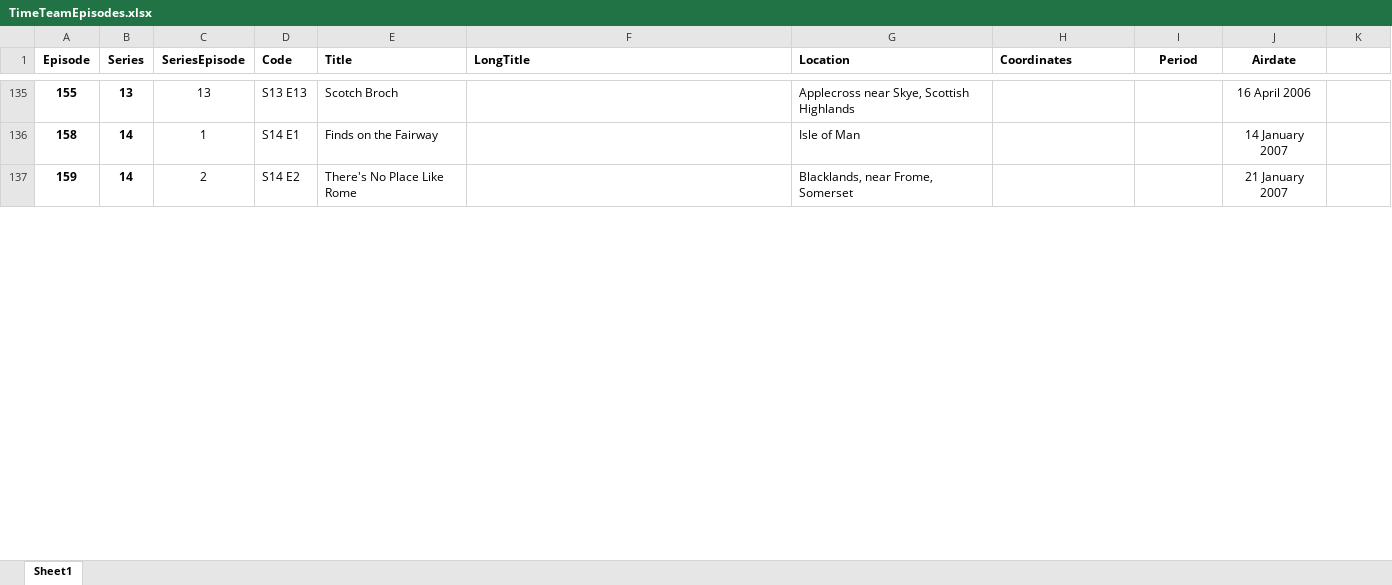
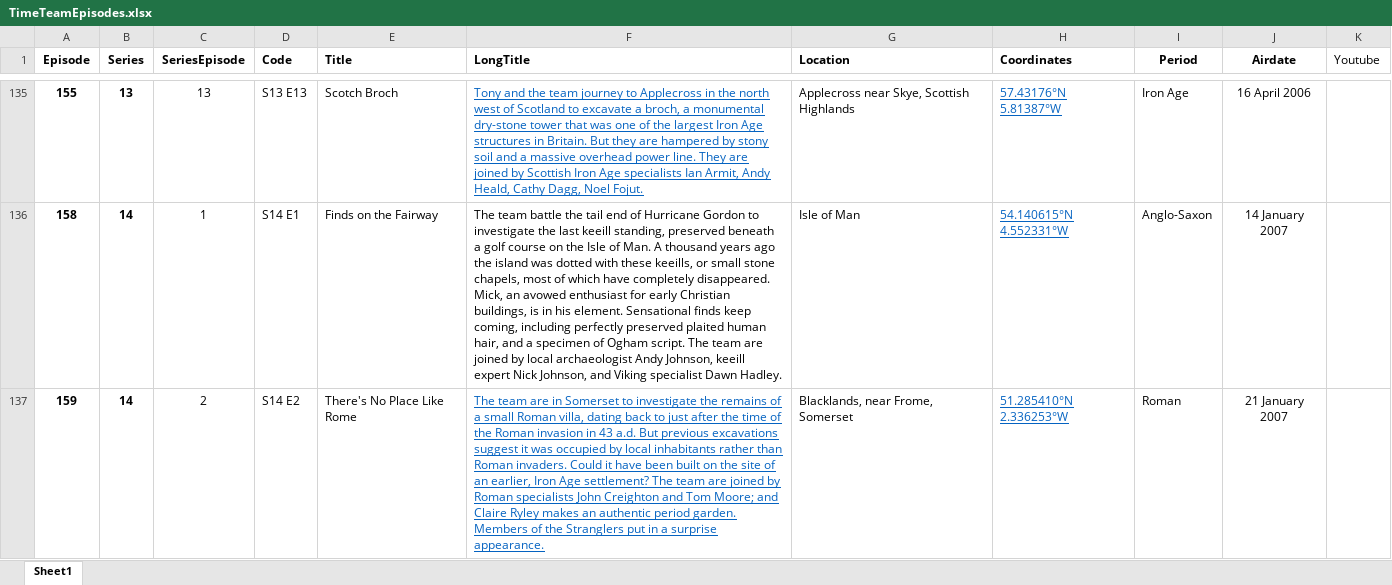
Before and after one commit to pramsden/time-team-locations, an Excel workbook: excel/TimeTeamEpisodes.xlsx, sheet Sheet1, drawn as a sheet; only a part is shown, gaps mark what is left out; values as stored, in another font and other column widths than the file's, no borders; table styles not drawn; the diff covers the shown part only; the diff names each change by its address in the sheet, - before the commit and + after, or states it on an @@ line.

```diff
--- a/excel/TimeTeamEpisodes.xlsx (sheet Sheet1)
+++ b/excel/TimeTeamEpisodes.xlsx (sheet Sheet1)
-K1: (empty)
+K1: Youtube
-F135 (LongTitle): (empty)
+F135 (LongTitle): Tony and the team journey to Applecross in the north west of Scotland to excavate a broch, a monumental dry-stone tower that was one of the largest Iron Age structures in Britain. But they are hampered by stony soil and a massive overhead power line. They are joined by Scottish Iron Age specialists Ian Armit, Andy Heald, Cathy Dagg, Noel Fojut.
-H135 (Coordinates): (empty)
+H135 (Coordinates): 57.43176°N 5.81387°W
-I135 (Period): (empty)
+I135 (Period): Iron Age
-F136 (LongTitle): (empty)
+F136 (LongTitle): The team battle the tail end of Hurricane Gordon to investigate the last keeill standing, preserved beneath a golf course on the Isle of Man. A thousand years ago the island was dotted with these keeills, or small stone chapels, most of which have completely disappeared. Mick, an avowed enthusiast for early Christian buildings, is in his element. Sensational finds keep coming, including perfectly preserved plaited human hair, and a specimen of Ogham script. The team are joined by local archaeologist Andy Johnson, keeill expert Nick Johnson, and Viking specialist Dawn Hadley.
-H136 (Coordinates): (empty)
+H136 (Coordinates): 54.140615°N 4.552331°W
-I136 (Period): (empty)
+I136 (Period): Anglo-Saxon
-F137 (LongTitle): (empty)
+F137 (LongTitle): The team are in Somerset to investigate the remains of a small Roman villa, dating back to just after the time of the Roman invasion in 43 a.d. But previous excavations suggest it was occupied by local inhabitants rather than Roman invaders. Could it have been built on the site of an earlier, Iron Age settlement? The team are joined by Roman specialists John Creighton and Tom Moore; and Claire Ryley makes an authentic period garden. Members of the Stranglers put in a surprise appearance.
-H137 (Coordinates): (empty)
+H137 (Coordinates): 51.285410°N 2.336253°W
-I137 (Period): (empty)
+I137 (Period): Roman
```
Also changed, not shown: 1 removed row, 460 edited cells and cell formats elsewhere in this sheet, formulas that keep their value, 2 other files.
